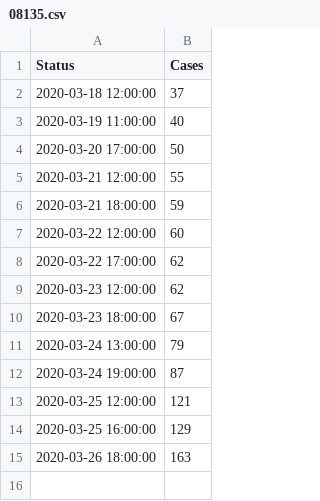
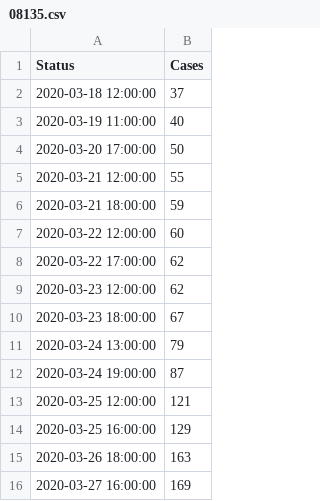
Before and after one commit to corona-zahlen-landkreis/corona_landkreis_fallzahlen_scraping, a CSV file: landkreise/data/08135.csv, drawn as a sheet; the diff names each change by its address in the sheet, - before the commit and + after, or states it on an @@ line.

Commit message:
data update

```diff
--- a/landkreise/data/08135.csv
+++ b/landkreise/data/08135.csv
+row 16: 2020-03-27 16:00:00 | 169
```
Also changed, not shown: 21 other files.
